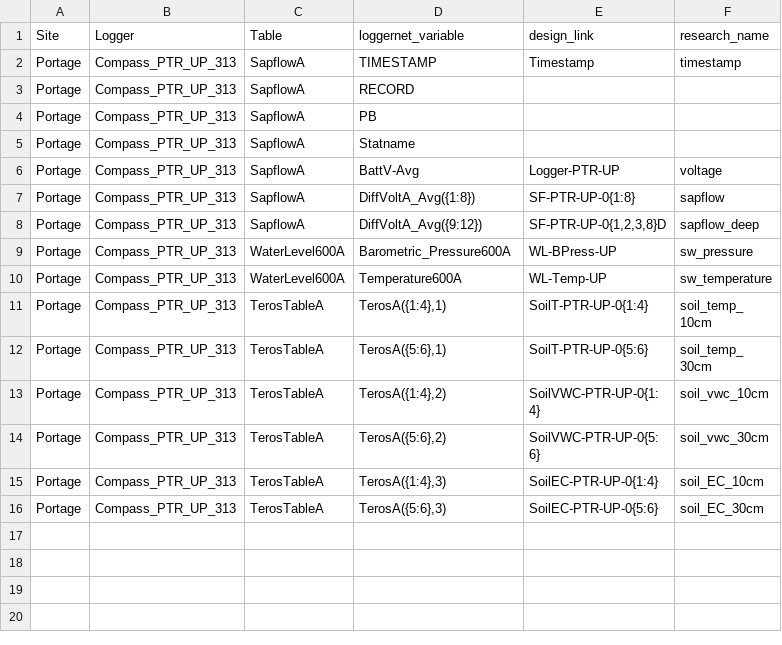
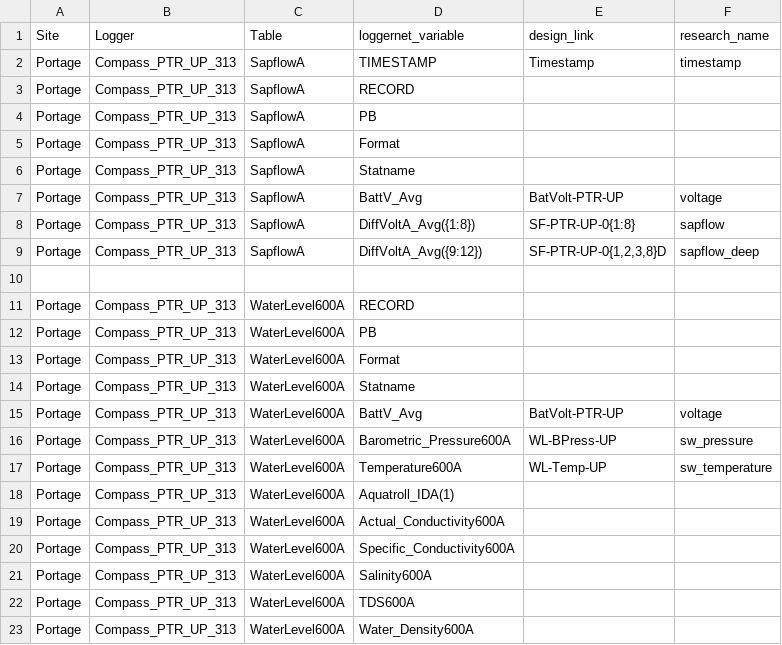
Before and after one commit to COMPASS-DOE/data-workflows, a CSV file: portage/data_TEST/design_table.csv, drawn as a sheet; only a part is shown; the shorter side is filled out with more unchanged rows; the diff covers the shown part only.

Commit message:
Re-architecting (#25)
* Move units and OOB checks from L1a to L1_normalize
* Add missing design_link data
* Change Quarto file params to relative to DATA_ROOT
* Clean up L1a functionality; move timestamp rounding to L1b

```diff
--- a/portage/data_TEST/design_table.csv
+++ b/portage/data_TEST/design_table.csv
@@ -4,7 +4,20 @@ Portage,Compass_PTR_UP_313,SapflowA,RECORD,,
 Portage,Compass_PTR_UP_313,SapflowA,PB,,
+Portage,Compass_PTR_UP_313,SapflowA,Format,,
 Portage,Compass_PTR_UP_313,SapflowA,Statname,,
-Portage,Compass_PTR_UP_313,SapflowA,BattV-Avg,Logger-PTR-UP,voltage
+Portage,Compass_PTR_UP_313,SapflowA,BattV_Avg,BatVolt-PTR-UP,voltage
 Portage,Compass_PTR_UP_313,SapflowA,DiffVoltA_Avg({1:8}),SF-PTR-UP-0{1:8},sapflow
 Portage,Compass_PTR_UP_313,SapflowA,DiffVoltA_Avg({9:12}),"SF-PTR-UP-0{1,2,3,8}D",sapflow_deep
+,,,,,
+Portage,Compass_PTR_UP_313,WaterLevel600A,RECORD,,
+Portage,Compass_PTR_UP_313,WaterLevel600A,PB,,
+Portage,Compass_PTR_UP_313,WaterLevel600A,Format,,
+Portage,Compass_PTR_UP_313,WaterLevel600A,Statname,,
+Portage,Compass_PTR_UP_313,WaterLevel600A,BattV_Avg,BatVolt-PTR-UP,voltage
 Portage,Compass_PTR_UP_313,WaterLevel600A,Barometric_Pressure600A,WL-BPress-UP,sw_pressure
 Portage,Compass_PTR_UP_313,WaterLevel600A,Temperature600A,WL-Temp-UP,sw_temperature
+Portage,Compass_PTR_UP_313,WaterLevel600A,Aquatroll_IDA(1),,
+Portage,Compass_PTR_UP_313,WaterLevel600A,Actual_Conductivity600A,,
+Portage,Compass_PTR_UP_313,WaterLevel600A,Specific_Conductivity600A,,
+Portage,Compass_PTR_UP_313,WaterLevel600A,Salinity600A,,
+Portage,Compass_PTR_UP_313,WaterLevel600A,TDS600A,,
+Portage,Compass_PTR_UP_313,WaterLevel600A,Water_Density600A,,
```
Also changed, not shown: 18 added rows elsewhere in this file, portage/data_TEST/units_table.csv, 9 other files.
